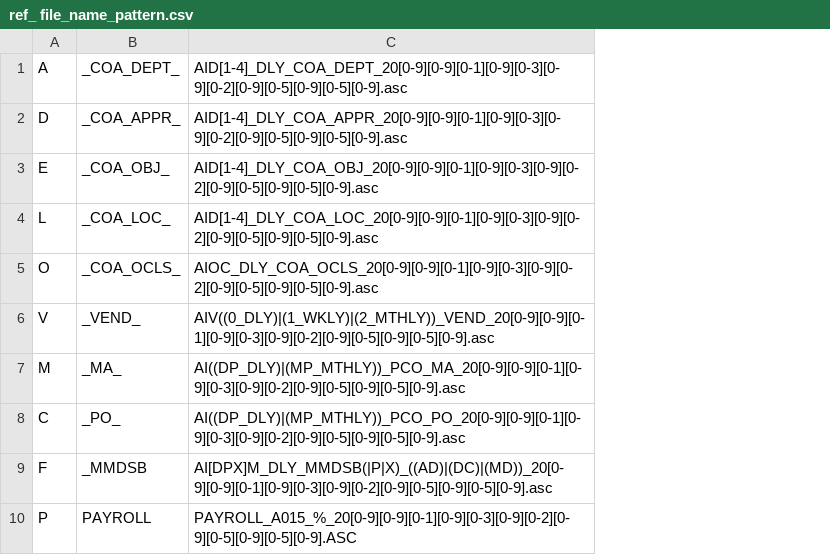
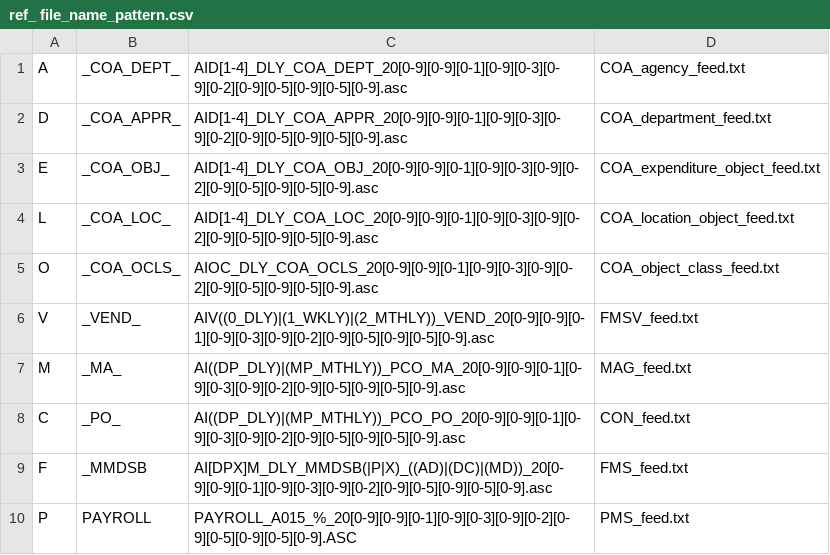
Before and after one commit to vasili4/Checkbook, a CSV file: checkbook/DB scripts/ScriptsForInitialSetUp/ref_ file_name_pattern.csv, drawn as a sheet; the diff names each change by its address in the sheet, - before the commit and + after, or states it on an @@ line.

Commit message:
Included the standard file name used in external tables.
git-svn-id: https://omb-dashboardplatform.reisys.com:10039/NYC_Checkbook_2_0/Database@75 948744eb-f611-4f28-8820-250fb6d8f47d

Former-commit-id: 8121dfc770817a1e884f04700cca945dfb383161

```diff
--- a/checkbook/DB scripts/ScriptsForInitialSetUp/ref_ file_name_pattern.csv
+++ b/checkbook/DB scripts/ScriptsForInitialSetUp/ref_ file_name_pattern.csv
+column D, rows 1-10: COA_agency_feed.txt | COA_department_feed.txt | COA_expenditure_object_feed.txt | COA_location_object_feed.txt | COA_object_class_feed.txt | FMSV_feed.txt | MAG_feed.txt | CON_feed.txt | FMS_feed.txt | PMS_feed.txt
```
